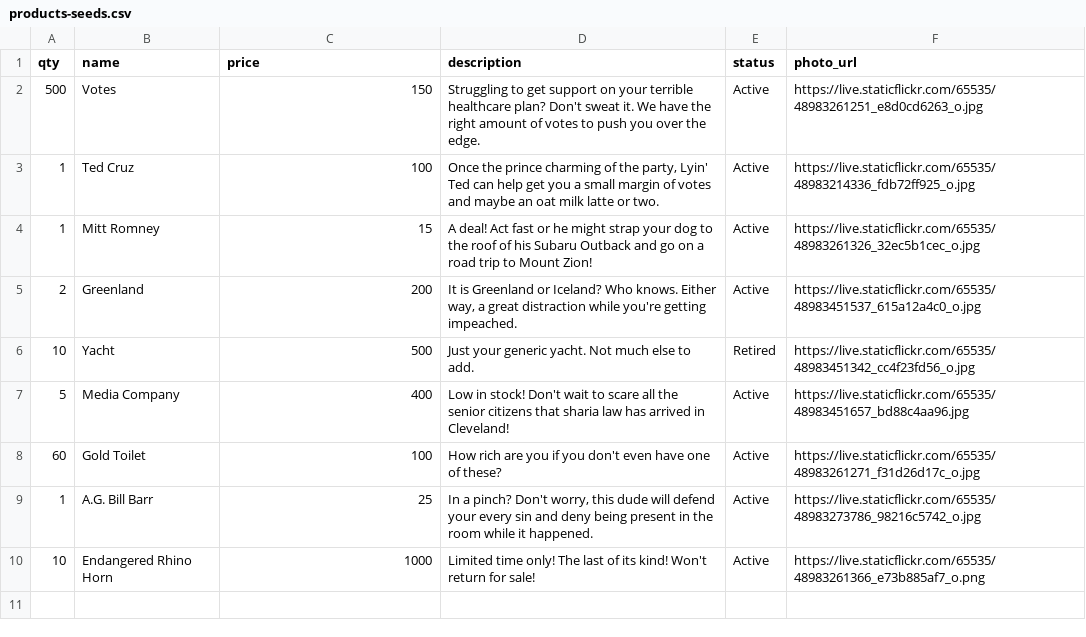
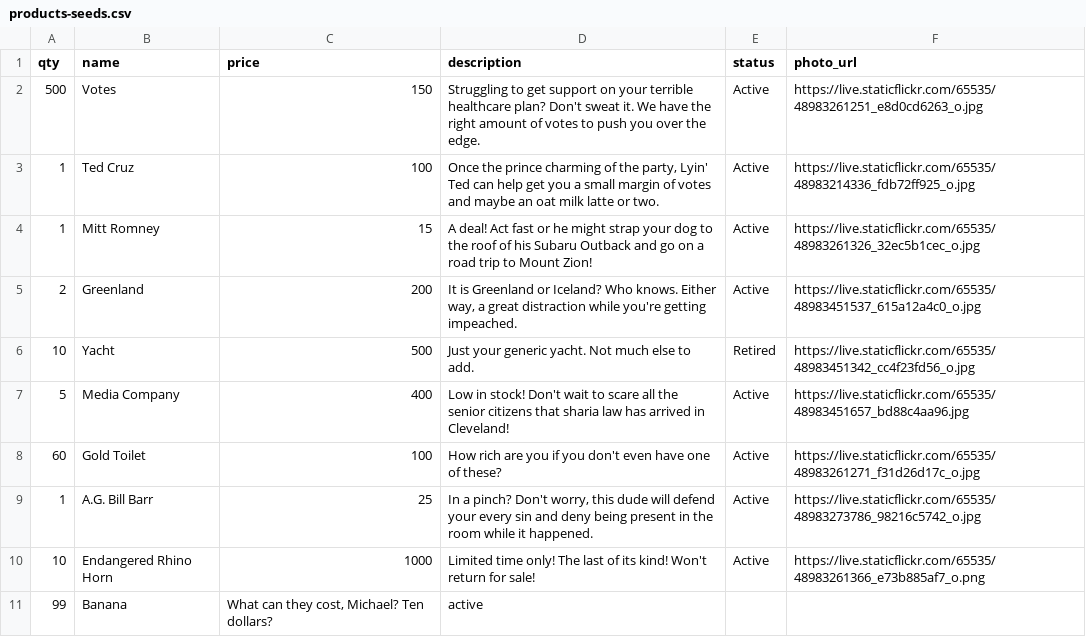
Before and after one commit to in-formation/betsy, a CSV file: db/products-seeds.csv, drawn as a sheet.

Commit message:
added some seeds

```diff
--- a/db/products-seeds.csv
+++ b/db/products-seeds.csv
@@ -10 +10,2 @@ qty,name,price,description,status,photo_url
 10,Endangered Rhino Horn,1000,Limited time only! The last of its kind! Won't return for sale!,Active,https://live.staticflickr.com/65535/48983261366_e73b885af7_o.png
+99,Banana,"What can they cost, Michael? Ten dollars?",active
```
Also changed, not shown: 1 other file.
